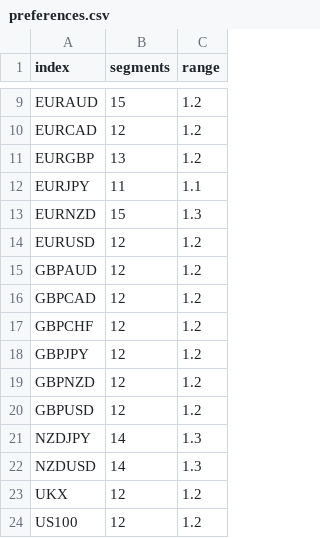
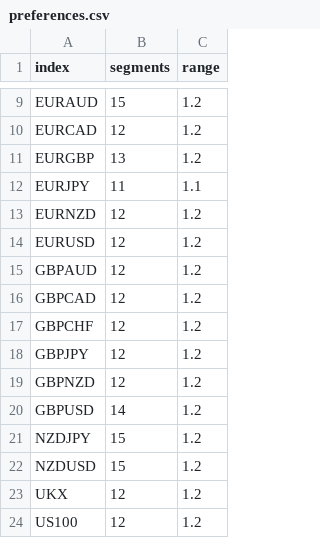
Before and after one commit to calum-atkins/Atkex-Analysis, a CSV file: out/production/Atkex/marketPreferences/preferences.csv, drawn as a sheet; only a part is shown, gaps mark what is left out.

Commit message:
Refinements made to preferences class

```diff
--- a/out/production/Atkex/marketPreferences/preferences.csv
+++ b/out/production/Atkex/marketPreferences/preferences.csv
@@ -12,3 +12,3 @@ EURGBP,13,1.2
 EURJPY,11,1.1
-EURNZD,15,1.3
+EURNZD,12,1.2
 EURUSD,12,1.2
@@ -19,5 +19,5 @@ GBPJPY,12,1.2
 GBPNZD,12,1.2
-GBPUSD,12,1.2
-NZDJPY,14,1.3
-NZDUSD,14,1.3
+GBPUSD,14,1.2
+NZDJPY,15,1.2
+NZDUSD,15,1.2
 UKX,12,1.2
```
Also changed, not shown: resources/marketPreferences/preferences.csv, 3 other files.
